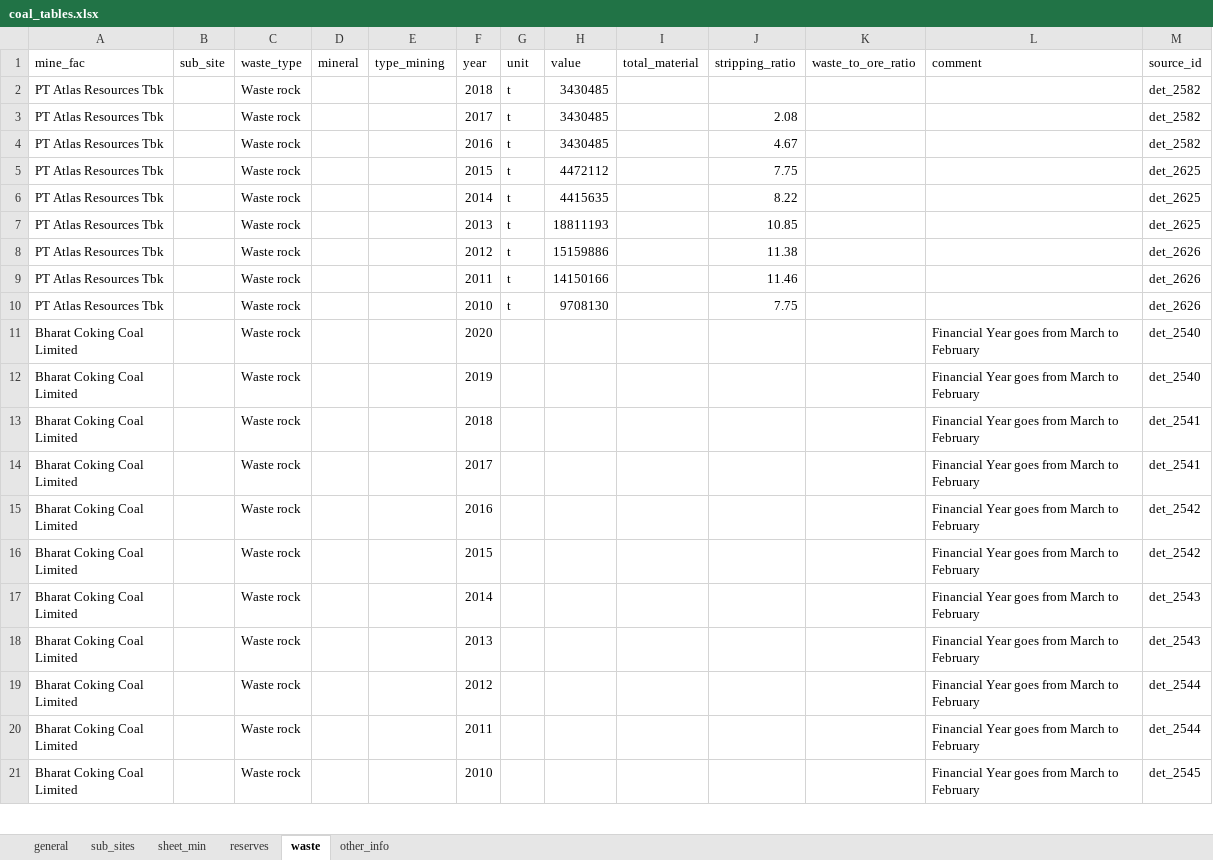
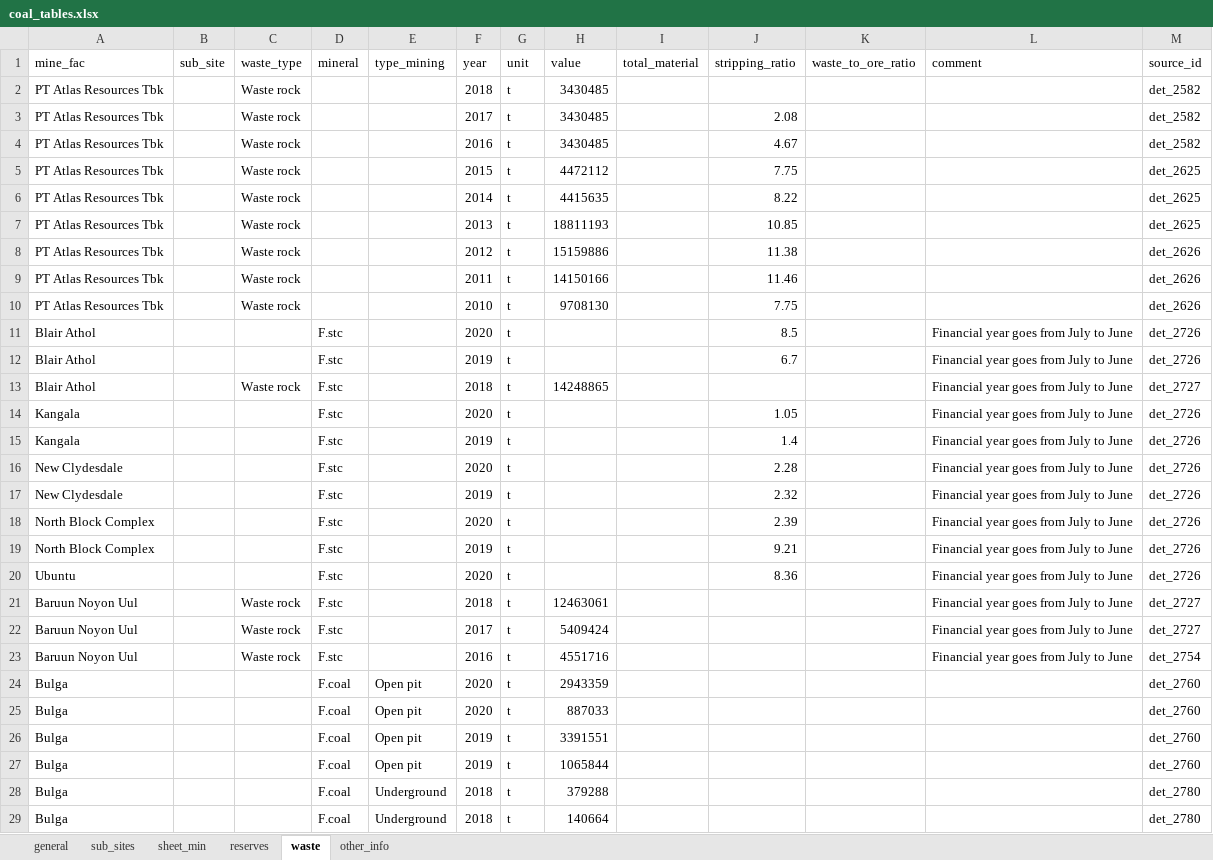
Before and after one commit to fineprint-global/compilation_mining_data, an Excel workbook: detailed_data/04_output/07_other/coal_tables.xlsx, sheet waste, drawn as a sheet; only a part is shown; the shorter side is filled out with more unchanged rows; values as stored, in another font and other column widths than the file's, no borders; the diff covers the shown part only; the diff names each change by its address in the sheet, - before the commit and + after, or states it on an @@ line.

Commit message:
Added optional compilation of coal coverage file to the main.R script
Adjusted the script to get coal tables only

uploaded current detailed_data_mining.xlsx file

```diff
--- a/detailed_data/04_output/07_other/coal_tables.xlsx (sheet waste)
+++ b/detailed_data/04_output/07_other/coal_tables.xlsx (sheet waste)
+row 11: Blair Athol |  |  | F.stc |  | 2020 | t |  |  | 8.5 |  | Financial year goes from July to June | det_2726
+row 12: Blair Athol |  |  | F.stc |  | 2019 | t |  |  | 6.7 |  | Financial year goes from July to June | det_2726
+row 13: Blair Athol |  | Waste rock | F.stc |  | 2018 | t | 14248865 |  |  |  | Financial year goes from July to June | det_2727
+row 14: Kangala |  |  | F.stc |  | 2020 | t |  |  | 1.05 |  | Financial year goes from July to June | det_2726
+row 15: Kangala |  |  | F.stc |  | 2019 | t |  |  | 1.4 |  | Financial year goes from July to June | det_2726
+row 16: New Clydesdale |  |  | F.stc |  | 2020 | t |  |  | 2.28 |  | Financial year goes from July to June | det_2726
+row 17: New Clydesdale |  |  | F.stc |  | 2019 | t |  |  | 2.32 |  | Financial year goes from July to June | det_2726
+row 18: North Block Complex |  |  | F.stc |  | 2020 | t |  |  | 2.39 |  | Financial year goes from July to June | det_2726
+row 19: North Block Complex |  |  | F.stc |  | 2019 | t |  |  | 9.21 |  | Financial year goes from July to June | det_2726
+row 20: Ubuntu |  |  | F.stc |  | 2020 | t |  |  | 8.36 |  | Financial year goes from July to June | det_2726
+row 21: Baruun Noyon Uul |  | Waste rock | F.stc |  | 2018 | t | 12463061 |  |  |  | Financial year goes from July to June | det_2727
+row 22: Baruun Noyon Uul |  | Waste rock | F.stc |  | 2017 | t | 5409424 |  |  |  | Financial year goes from July to June | det_2727
+row 23: Baruun Noyon Uul |  | Waste rock | F.stc |  | 2016 | t | 4551716 |  |  |  | Financial year goes from July to June | det_2754
+row 24: Bulga |  |  | F.coal | Open pit | 2020 | t | 2943359 |  |  |  |  | det_2760
+row 25: Bulga |  |  | F.coal | Open pit | 2020 | t | 887033 |  |  |  |  | det_2760
+row 26: Bulga |  |  | F.coal | Open pit | 2019 | t | 3391551 |  |  |  |  | det_2760
+row 27: Bulga |  |  | F.coal | Open pit | 2019 | t | 1065844 |  |  |  |  | det_2760
+row 28: Bulga |  |  | F.coal | Underground | 2018 | t | 379288 |  |  |  |  | det_2780
+row 29: Bulga |  |  | F.coal | Underground | 2018 | t | 140664 |  |  |  |  | det_2780
```
Also changed, not shown: 277 added rows and 7 edited cells elsewhere in this sheet, sheet sheet_min, sheet general, sheet sub_sites, sheet reserves, sheet other_info, 5 other files.
